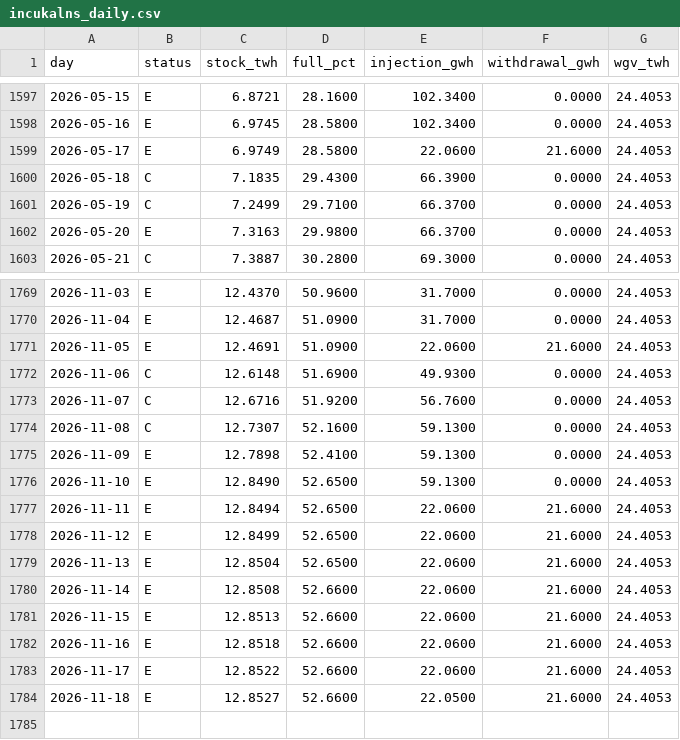
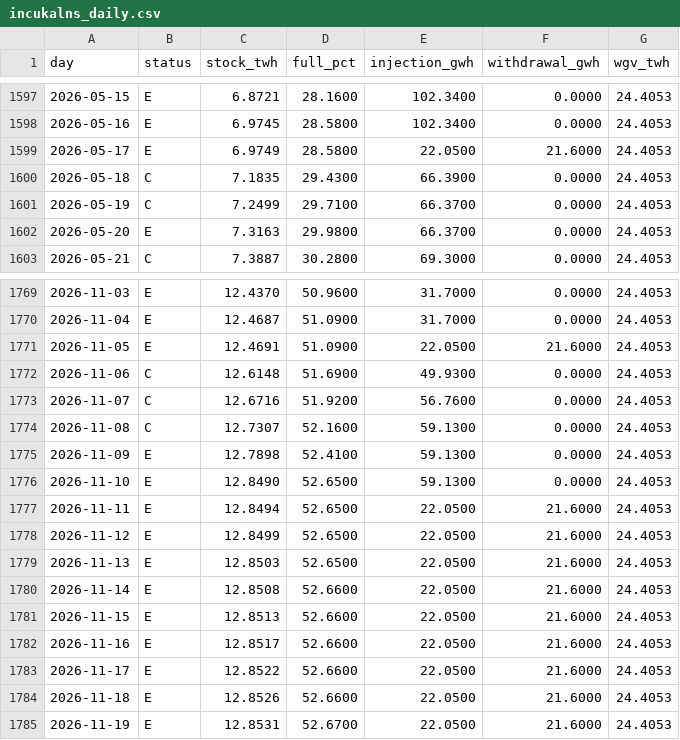
Before and after one commit to Timppamies/UGSstatus, a CSV file: data/incukalns_daily.csv, drawn as a sheet; only a part is shown, gaps mark what is left out.

```diff
--- a/data/incukalns_daily.csv
+++ b/data/incukalns_daily.csv
@@ -1598,3 +1598,3 @@ day,status,stock_twh,full_pct,injection_gwh,withdrawal_gwh,wgv_twh
 2026-05-16,E,6.9745,28.5800,102.3400,0.0000,24.4053
-2026-05-17,E,6.9749,28.5800,22.0600,21.6000,24.4053
+2026-05-17,E,6.9749,28.5800,22.0500,21.6000,24.4053
 2026-05-18,C,7.1835,29.4300,66.3900,0.0000,24.4053
@@ -1770,3 +1770,3 @@ day,status,stock_twh,full_pct,injection_gwh,withdrawal_gwh,wgv_twh
 2026-11-04,E,12.4687,51.0900,31.7000,0.0000,24.4053
-2026-11-05,E,12.4691,51.0900,22.0600,21.6000,24.4053
+2026-11-05,E,12.4691,51.0900,22.0500,21.6000,24.4053
 2026-11-06,C,12.6148,51.6900,49.9300,0.0000,24.4053
@@ -1776,9 +1776,10 @@ day,status,stock_twh,full_pct,injection_gwh,withdrawal_gwh,wgv_twh
 2026-11-10,E,12.8490,52.6500,59.1300,0.0000,24.4053
-2026-11-11,E,12.8494,52.6500,22.0600,21.6000,24.4053
-2026-11-12,E,12.8499,52.6500,22.0600,21.6000,24.4053
-2026-11-13,E,12.8504,52.6500,22.0600,21.6000,24.4053
-2026-11-14,E,12.8508,52.6600,22.0600,21.6000,24.4053
-2026-11-15,E,12.8513,52.6600,22.0600,21.6000,24.4053
-2026-11-16,E,12.8518,52.6600,22.0600,21.6000,24.4053
-2026-11-17,E,12.8522,52.6600,22.0600,21.6000,24.4053
-2026-11-18,E,12.8527,52.6600,22.0500,21.6000,24.4053
+2026-11-11,E,12.8494,52.6500,22.0500,21.6000,24.4053
+2026-11-12,E,12.8499,52.6500,22.0500,21.6000,24.4053
+2026-11-13,E,12.8503,52.6500,22.0500,21.6000,24.4053
+2026-11-14,E,12.8508,52.6600,22.0500,21.6000,24.4053
+2026-11-15,E,12.8513,52.6600,22.0500,21.6000,24.4053
+2026-11-16,E,12.8517,52.6600,22.0500,21.6000,24.4053
+2026-11-17,E,12.8522,52.6600,22.0500,21.6000,24.4053
+2026-11-18,E,12.8526,52.6600,22.0500,21.6000,24.4053
+2026-11-19,E,12.8531,52.6700,22.0500,21.6000,24.4053
```
